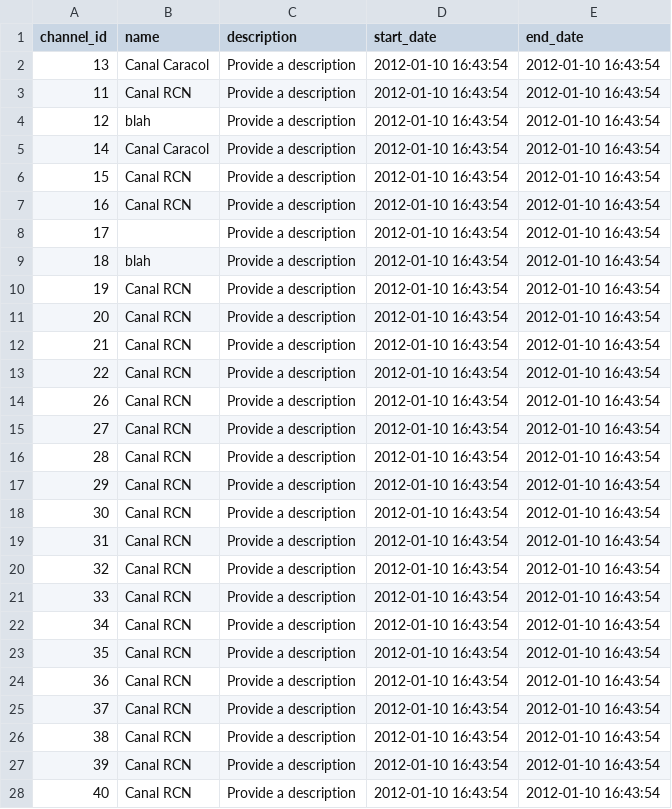
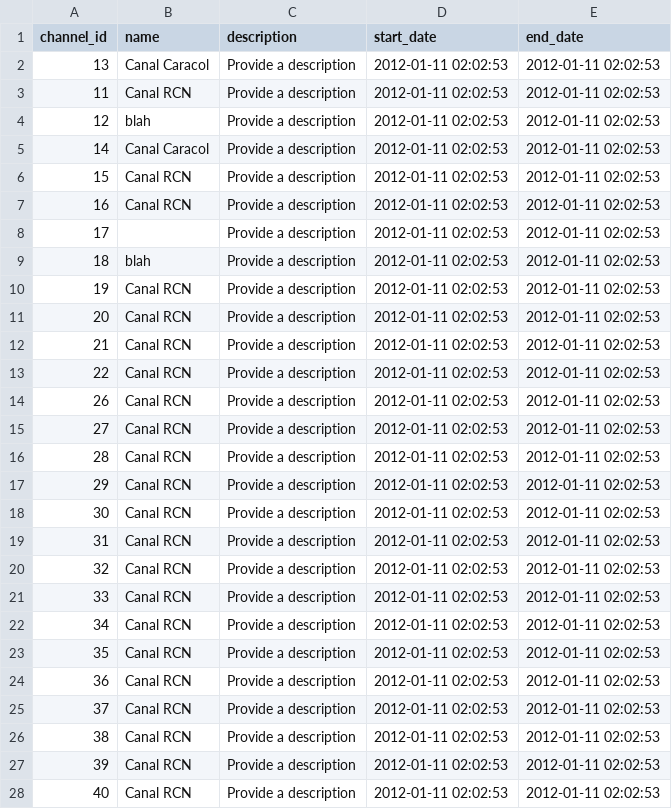
Before and after one commit to thekidrobot/adminSite, a CSV file: gridLiveTemplate.csv, drawn as a sheet; only a part is shown; the diff covers the shown part only.

```diff
--- a/gridLiveTemplate.csv
+++ b/gridLiveTemplate.csv
@@ -1,28 +1,28 @@
 channel_id,name,description,start_date,end_date
-13,Canal Caracol,Provide a description,2012-01-10 16:43:54,2012-01-10 16:43:54
-11,Canal RCN,Provide a description,2012-01-10 16:43:54,2012-01-10 16:43:54
-12,blah,Provide a description,2012-01-10 16:43:54,2012-01-10 16:43:54
-14,Canal Caracol,Provide a description,2012-01-10 16:43:54,2012-01-10 16:43:54
-15,Canal RCN,Provide a description,2012-01-10 16:43:54,2012-01-10 16:43:54
-16,Canal RCN,Provide a description,2012-01-10 16:43:54,2012-01-10 16:43:54
-17,,Provide a description,2012-01-10 16:43:54,2012-01-10 16:43:54
-18,blah,Provide a description,2012-01-10 16:43:54,2012-01-10 16:43:54
-19,Canal RCN,Provide a description,2012-01-10 16:43:54,2012-01-10 16:43:54
-20,Canal RCN,Provide a description,2012-01-10 16:43:54,2012-01-10 16:43:54
-21,Canal RCN,Provide a description,2012-01-10 16:43:54,2012-01-10 16:43:54
-22,Canal RCN,Provide a description,2012-01-10 16:43:54,2012-01-10 16:43:54
-26,Canal RCN,Provide a description,2012-01-10 16:43:54,2012-01-10 16:43:54
-27,Canal RCN,Provide a description,2012-01-10 16:43:54,2012-01-10 16:43:54
-28,Canal RCN,Provide a description,2012-01-10 16:43:54,2012-01-10 16:43:54
-29,Canal RCN,Provide a description,2012-01-10 16:43:54,2012-01-10 16:43:54
-30,Canal RCN,Provide a description,2012-01-10 16:43:54,2012-01-10 16:43:54
-31,Canal RCN,Provide a description,2012-01-10 16:43:54,2012-01-10 16:43:54
-32,Canal RCN,Provide a description,2012-01-10 16:43:54,2012-01-10 16:43:54
-33,Canal RCN,Provide a description,2012-01-10 16:43:54,2012-01-10 16:43:54
-34,Canal RCN,Provide a description,2012-01-10 16:43:54,2012-01-10 16:43:54
-35,Canal RCN,Provide a description,2012-01-10 16:43:54,2012-01-10 16:43:54
-36,Canal RCN,Provide a description,2012-01-10 16:43:54,2012-01-10 16:43:54
-37,Canal RCN,Provide a description,2012-01-10 16:43:54,2012-01-10 16:43:54
-38,Canal RCN,Provide a description,2012-01-10 16:43:54,2012-01-10 16:43:54
-39,Canal RCN,Provide a description,2012-01-10 16:43:54,2012-01-10 16:43:54
-40,Canal RCN,Provide a description,2012-01-10 16:43:54,2012-01-10 16:43:54
+13,Canal Caracol,Provide a description,2012-01-11 02:02:53,2012-01-11 02:02:53
+11,Canal RCN,Provide a description,2012-01-11 02:02:53,2012-01-11 02:02:53
+12,blah,Provide a description,2012-01-11 02:02:53,2012-01-11 02:02:53
+14,Canal Caracol,Provide a description,2012-01-11 02:02:53,2012-01-11 02:02:53
+15,Canal RCN,Provide a description,2012-01-11 02:02:53,2012-01-11 02:02:53
+16,Canal RCN,Provide a description,2012-01-11 02:02:53,2012-01-11 02:02:53
+17,,Provide a description,2012-01-11 02:02:53,2012-01-11 02:02:53
+18,blah,Provide a description,2012-01-11 02:02:53,2012-01-11 02:02:53
+19,Canal RCN,Provide a description,2012-01-11 02:02:53,2012-01-11 02:02:53
+20,Canal RCN,Provide a description,2012-01-11 02:02:53,2012-01-11 02:02:53
+21,Canal RCN,Provide a description,2012-01-11 02:02:53,2012-01-11 02:02:53
+22,Canal RCN,Provide a description,2012-01-11 02:02:53,2012-01-11 02:02:53
+26,Canal RCN,Provide a description,2012-01-11 02:02:53,2012-01-11 02:02:53
+27,Canal RCN,Provide a description,2012-01-11 02:02:53,2012-01-11 02:02:53
+28,Canal RCN,Provide a description,2012-01-11 02:02:53,2012-01-11 02:02:53
+29,Canal RCN,Provide a description,2012-01-11 02:02:53,2012-01-11 02:02:53
+30,Canal RCN,Provide a description,2012-01-11 02:02:53,2012-01-11 02:02:53
+31,Canal RCN,Provide a description,2012-01-11 02:02:53,2012-01-11 02:02:53
+32,Canal RCN,Provide a description,2012-01-11 02:02:53,2012-01-11 02:02:53
+33,Canal RCN,Provide a description,2012-01-11 02:02:53,2012-01-11 02:02:53
+34,Canal RCN,Provide a description,2012-01-11 02:02:53,2012-01-11 02:02:53
+35,Canal RCN,Provide a description,2012-01-11 02:02:53,2012-01-11 02:02:53
+36,Canal RCN,Provide a description,2012-01-11 02:02:53,2012-01-11 02:02:53
+37,Canal RCN,Provide a description,2012-01-11 02:02:53,2012-01-11 02:02:53
+38,Canal RCN,Provide a description,2012-01-11 02:02:53,2012-01-11 02:02:53
+39,Canal RCN,Provide a description,2012-01-11 02:02:53,2012-01-11 02:02:53
+40,Canal RCN,Provide a description,2012-01-11 02:02:53,2012-01-11 02:02:53
```
Also changed, not shown: 90 edited cells elsewhere in this file, 55 other files.
